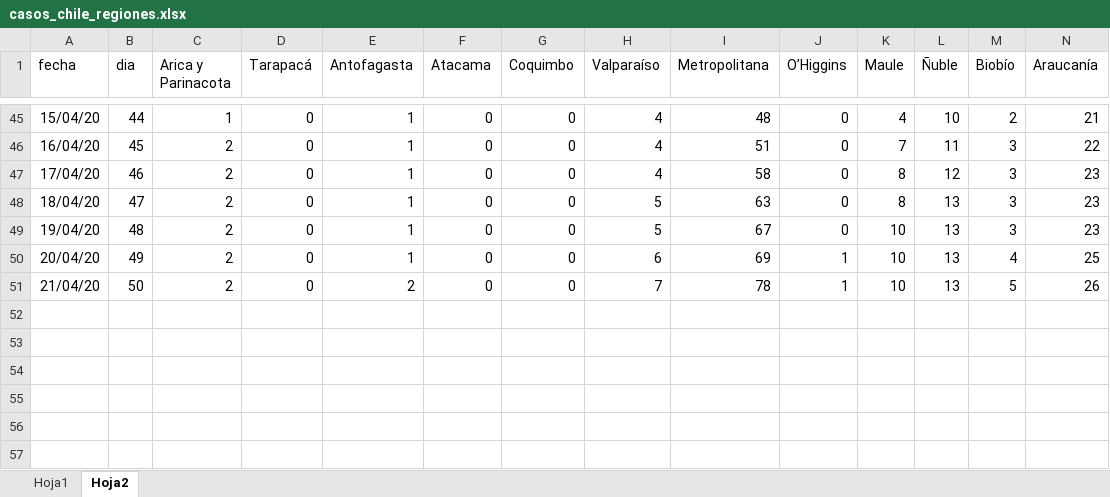
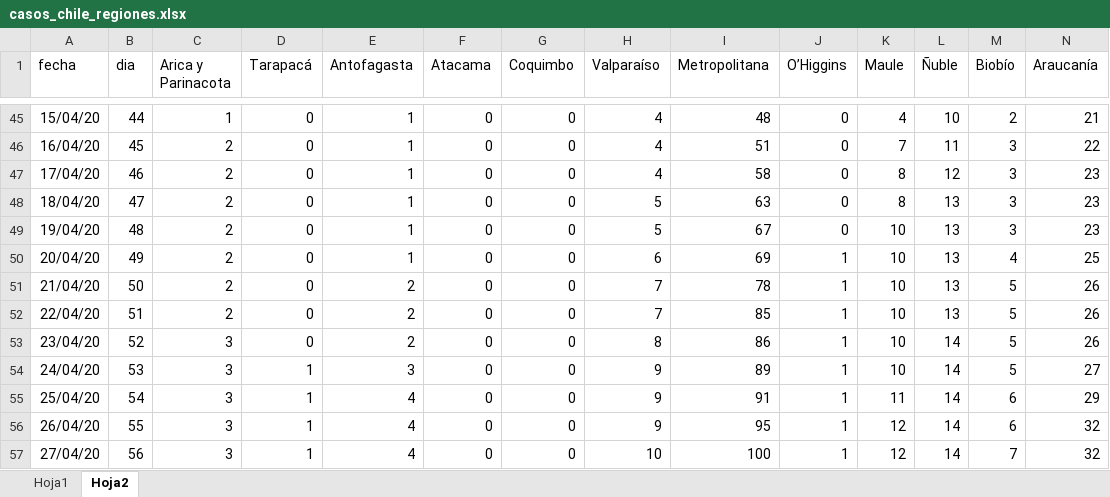
Before and after one commit to clbustos/analisis_covid19_chile, an Excel workbook: casos_chile_regiones.xlsx, sheet Hoja2, drawn as a sheet; only a part is shown, gaps mark what is left out; values as stored, in another font and other column widths than the file's, no borders; rows hold the shown columns only; the diff names each change by its address in the sheet, - before the commit and + after, or states it on an @@ line.

```diff
--- a/casos_chile_regiones.xlsx (sheet Hoja2)
+++ b/casos_chile_regiones.xlsx (sheet Hoja2)
+row 52: 22/04/20 | 51 | 2 | 0 | 2 | 0 | 0 | 7 | 85 | 1 | 10 | 13 | 5 | 26
+row 53: 23/04/20 | 52 | 3 | 0 | 2 | 0 | 0 | 8 | 86 | 1 | 10 | 14 | 5 | 26
+row 54: 24/04/20 | 53 | 3 | 1 | 3 | 0 | 0 | 9 | 89 | 1 | 10 | 14 | 5 | 27
+row 55: 25/04/20 | 54 | 3 | 1 | 4 | 0 | 0 | 9 | 91 | 1 | 11 | 14 | 6 | 29
+row 56: 26/04/20 | 55 | 3 | 1 | 4 | 0 | 0 | 9 | 95 | 1 | 12 | 14 | 6 | 32
+row 57: 27/04/20 | 56 | 3 | 1 | 4 | 0 | 0 | 10 | 100 | 1 | 12 | 14 | 7 | 32
```
Also changed, not shown: sheet Hoja1, 19 other files.
